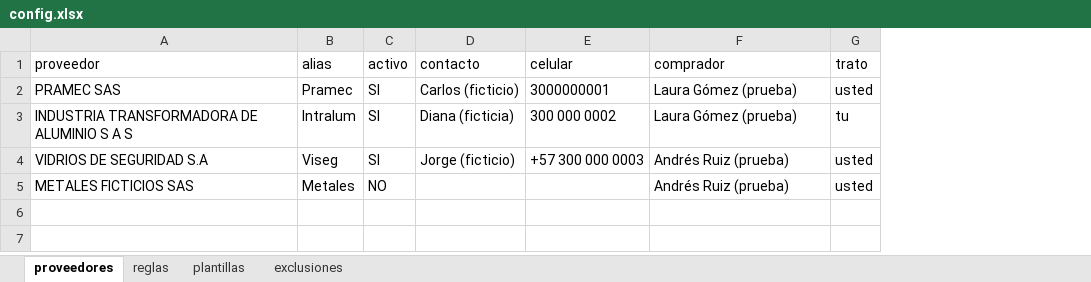
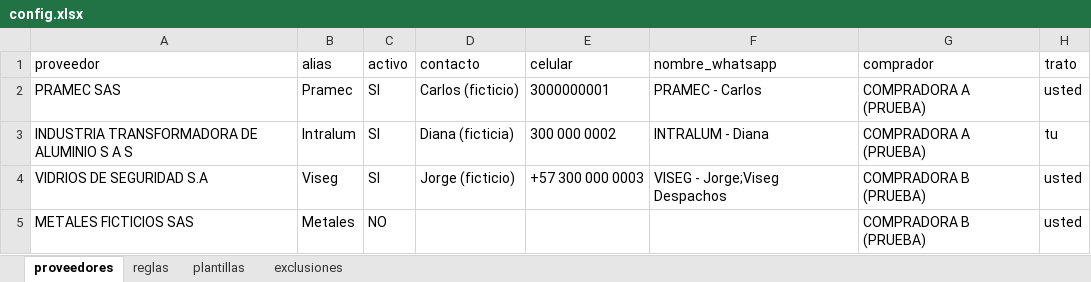
Before and after one commit to ortizaol/reto_tracket_logistics, an Excel workbook: seguimiento_proveedores/datos_prueba/config.xlsx, sheet proveedores, drawn as a sheet; values as stored, in another font and other column widths than the file's, no borders; addresses are those after the commit; the diff names each change by its address in the sheet, - before the commit and + after, or states it on an @@ line.

```diff
--- a/seguimiento_proveedores/datos_prueba/config.xlsx (sheet proveedores)
+++ b/seguimiento_proveedores/datos_prueba/config.xlsx (sheet proveedores)
+column F (nombre_whatsapp), rows 2-4: PRAMEC - Carlos | INTRALUM - Diana | VISEG - Jorge;Viseg Despachos
-G2:G3 (comprador): Laura Gómez (prueba)
+G2:G3 (comprador): COMPRADORA A (PRUEBA)
-G4:G5 (comprador): Andrés Ruiz (prueba)
+G4:G5 (comprador): COMPRADORA B (PRUEBA)
```
Also changed, not shown: sheet reglas, sheet plantillas, sheet exclusiones, 14 other files.
